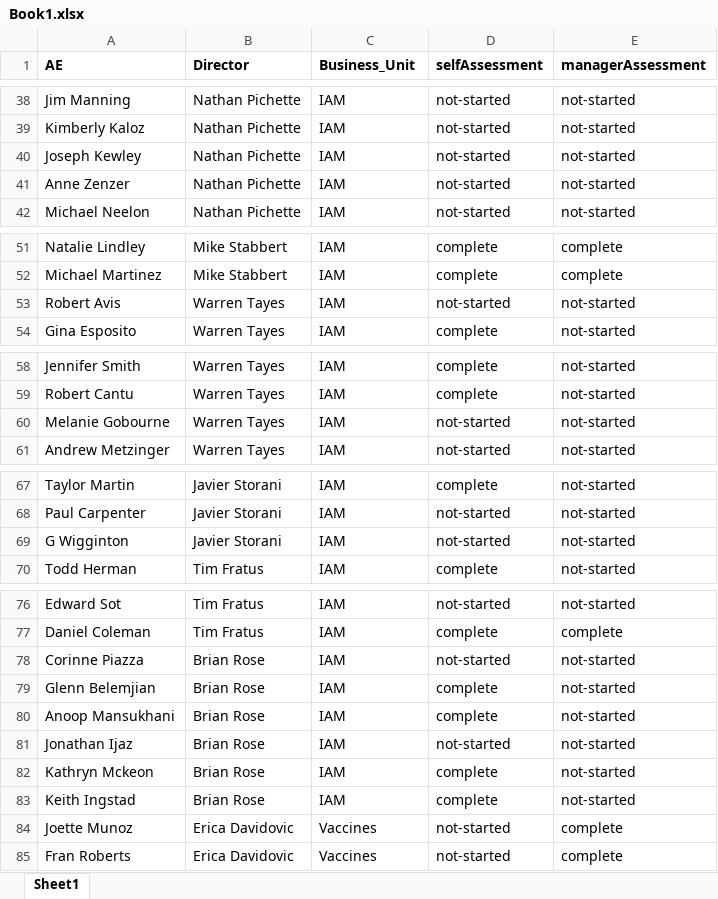
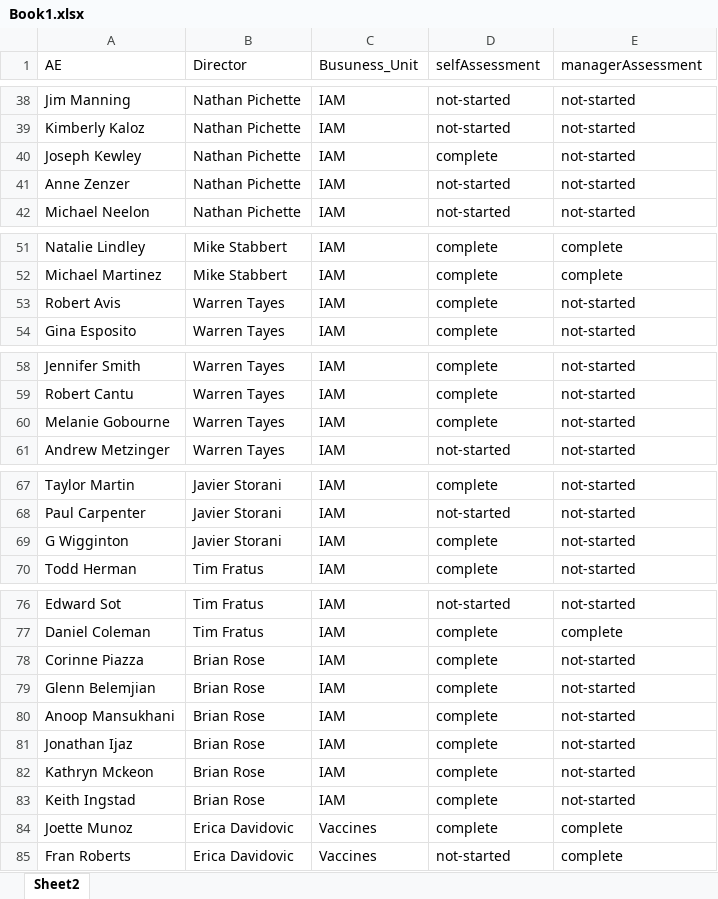
Before and after one commit to Anmolgarg18/AEdashboard, an Excel workbook: Book1.xlsx, sheet Sheet2, drawn as a sheet; only a part is shown, gaps mark what is left out; values as stored, in another font and other column widths than the file's, no borders; the diff covers the shown part only; the diff names each change by its address in the sheet, - before the commit and + after, or states it on an @@ line.

```diff
--- a/Book1.xlsx (sheet Sheet2)
+++ b/Book1.xlsx (sheet Sheet2)
-sheet tab: Sheet1
+sheet tab: Sheet2
-A1:E1 bold: on
+A1:E1 bold: off
-C1: Business_Unit
+C1: Busuness_Unit
-D40 (selfAssessment): not-started
+D40 (selfAssessment): complete
-D53 (selfAssessment): not-started
+D53 (selfAssessment): complete
-D60 (selfAssessment): not-started
+D60 (selfAssessment): complete
-D69 (selfAssessment): not-started
+D69 (selfAssessment): complete
-D78 (selfAssessment): not-started
+D78 (selfAssessment): complete
-D81 (selfAssessment): not-started
+D81 (selfAssessment): complete
-D84 (selfAssessment): not-started
+D84 (selfAssessment): complete
```
Also changed, not shown: 15 edited cells elsewhere in this sheet, 1 other file.
